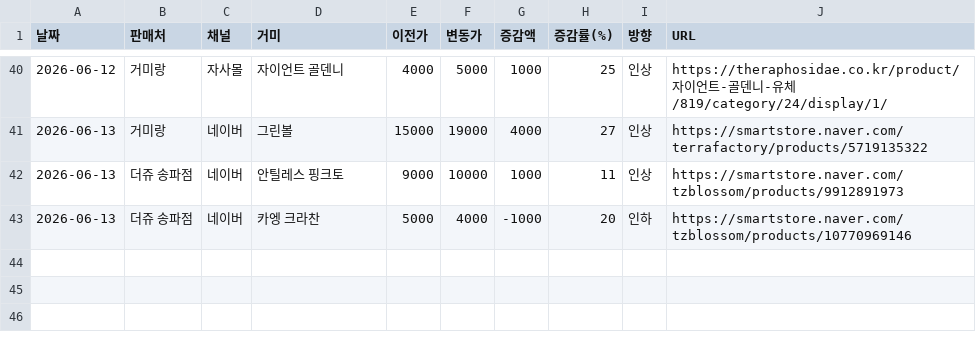
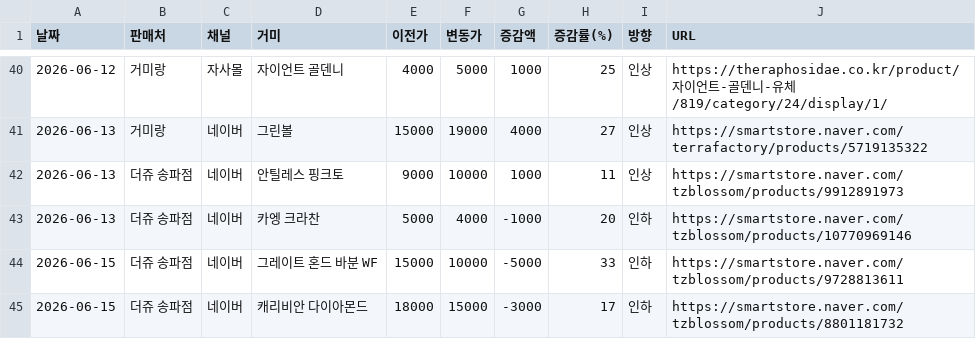
Before and after one commit to janghongku/tarantula-prices, a CSV file: outputs/가격변동_로그.csv, drawn as a sheet; only a part is shown, gaps mark what is left out.

```diff
--- a/outputs/가격변동_로그.csv
+++ b/outputs/가격변동_로그.csv
@@ -43 +43,3 @@
 2026-06-13,더쥬 송파점,네이버,카엥 크라찬,5000,4000,-1000,20,인하,https://smartstore.naver.com/tzblossom/products/10770969146
+2026-06-15,더쥬 송파점,네이버,그레이트 혼드 바분 WF,15000,10000,-5000,33,인하,https://smartstore.naver.com/tzblossom/products/9728813611
+2026-06-15,더쥬 송파점,네이버,캐리비안 다이아몬드,18000,15000,-3000,17,인하,https://smartstore.naver.com/tzblossom/products/8801181732
```
Also changed, not shown: outputs/종별_가격현황.csv, 4 other files.
